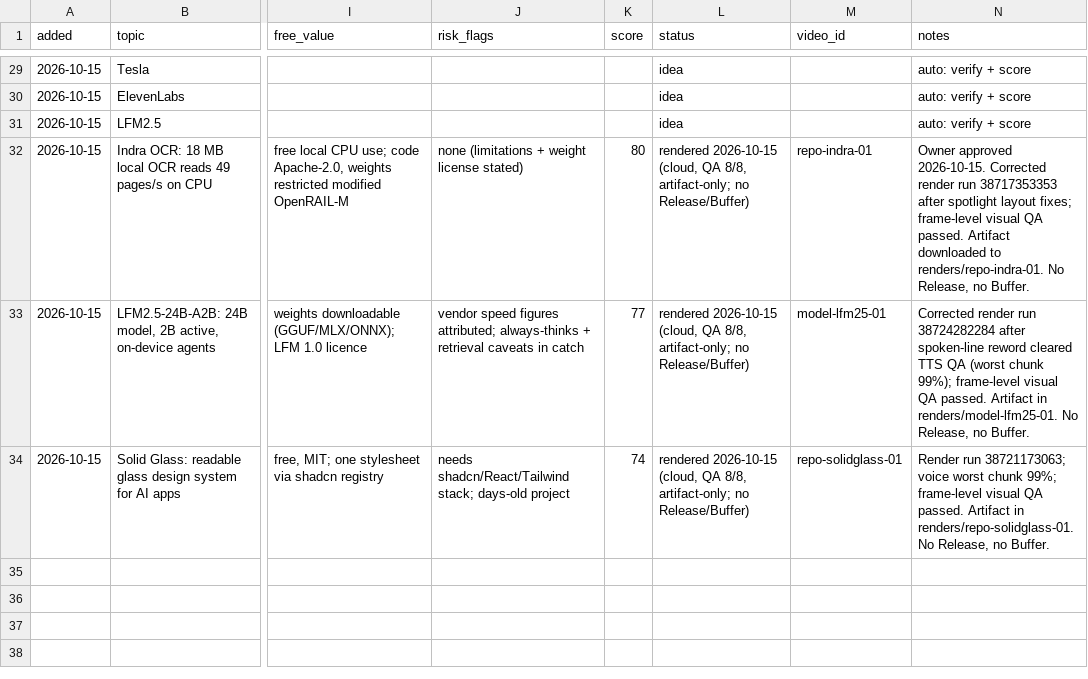
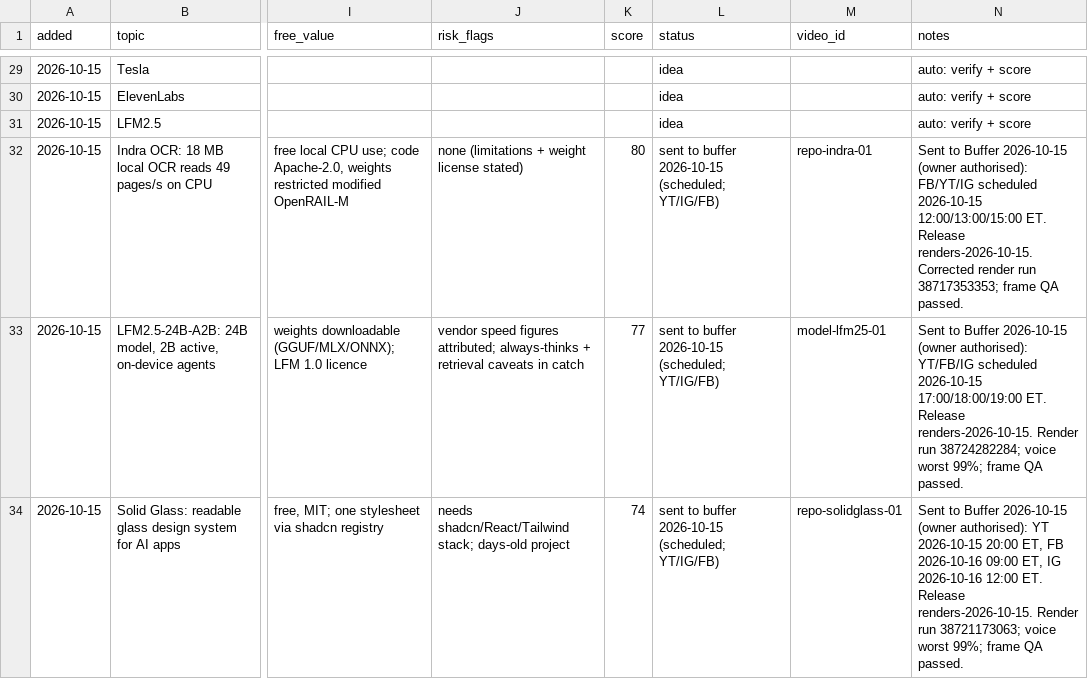
Before and after one commit to zainkhan122/yt-tts, a CSV file: reels-studio/topics/backlog.csv, drawn as a sheet; only a part is shown, gaps mark what is left out; the diff names each change by its address in the sheet, - before the commit and + after, or states it on an @@ line.

Commit message:
publishing: mark today's 3 videos sent to Buffer (scheduled)

```diff
--- a/reels-studio/topics/backlog.csv
+++ b/reels-studio/topics/backlog.csv
-L32:L34 (status): rendered 2026-10-15 (cloud, QA 8/8, artifact-only; no Release/Buffer)
+L32:L34 (status): sent to buffer 2026-10-15 (scheduled; YT/IG/FB)
-N32 (notes): Owner approved 2026-10-15. Corrected render run 38717353353 after spotlight layout fixes; frame-level visual QA passed. Artifact downloaded to renders/repo-indra-01. No Release, no Buffer.
+N32 (notes): Sent to Buffer 2026-10-15 (owner authorised): FB/YT/IG scheduled 2026-10-15 12:00/13:00/15:00 ET. Release renders-2026-10-15. Corrected render run 38717353353; frame QA passed.
-N33 (notes): Corrected render run 38724282284 after spoken-line reword cleared TTS QA (worst chunk 99%); frame-level visual QA passed. Artifact in renders/model-lfm25-01. No Release, no Buffer.
+N33 (notes): Sent to Buffer 2026-10-15 (owner authorised): YT/FB/IG scheduled 2026-10-15 17:00/18:00/19:00 ET. Release renders-2026-10-15. Render run 38724282284; voice worst 99%; frame QA passed.
-N34 (notes): Render run 38721173063; voice worst chunk 99%; frame-level visual QA passed. Artifact in renders/repo-solidglass-01. No Release, no Buffer.
+N34 (notes): Sent to Buffer 2026-10-15 (owner authorised): YT 2026-10-15 20:00 ET, FB 2026-10-16 09:00 ET, IG 2026-10-16 12:00 ET. Release renders-2026-10-15. Render run 38721173063; voice worst 99%; frame QA passed.
```
